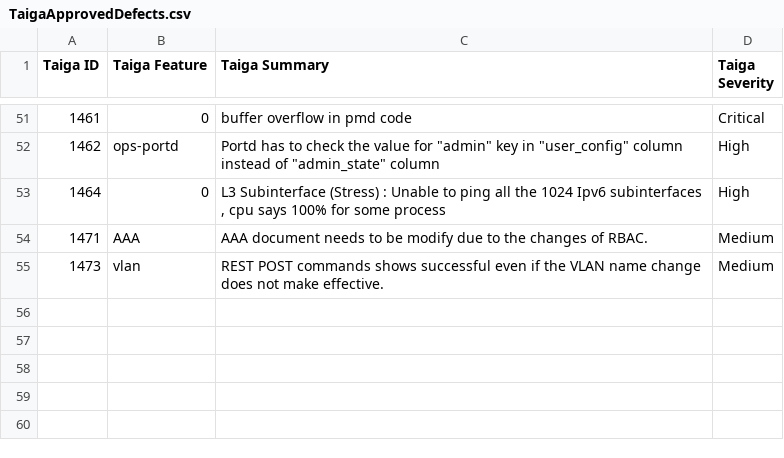
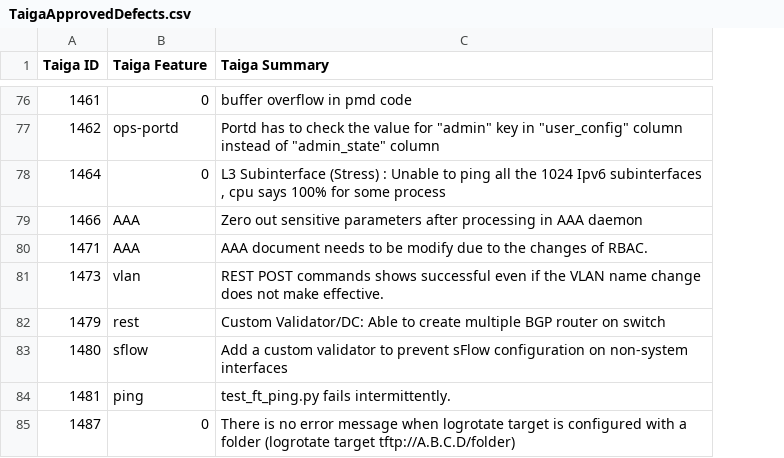
Before and after one commit to OpenSwitchNOS/openswitch-infra-commit-validation, a CSV file: TaigaApprovedDefects.csv, drawn as a sheet; only a part is shown, gaps mark what is left out; removed rows and columns are numbered as before the commit, all else as after; the diff covers the shown part only; the diff names each change by its address in the sheet, - before the commit and + after, or states it on an @@ line.

```diff
--- a/TaigaApprovedDefects.csv
+++ b/TaigaApprovedDefects.csv
-column D (Taiga Severity), rows 51-55: Critical | High | High | Medium | Medium
+row 79: 1466 | AAA | Zero out sensitive parameters after processing in AAA daemon
+row 82: 1479 | rest | Custom Validator/DC: Able to create multiple BGP router on switch
+row 83: 1480 | sflow | Add a custom validator to prevent sFlow configuration on non-system interfaces
+row 84: 1481 | ping | test_ft_ping.py fails intermittently.
+row 85: 1487 | 0 | There is no error message when logrotate target is configured with a folder (logrotate target tftp://A.B.C.D/folder)
```
Also changed, not shown: 25 added rows elsewhere in this file.
